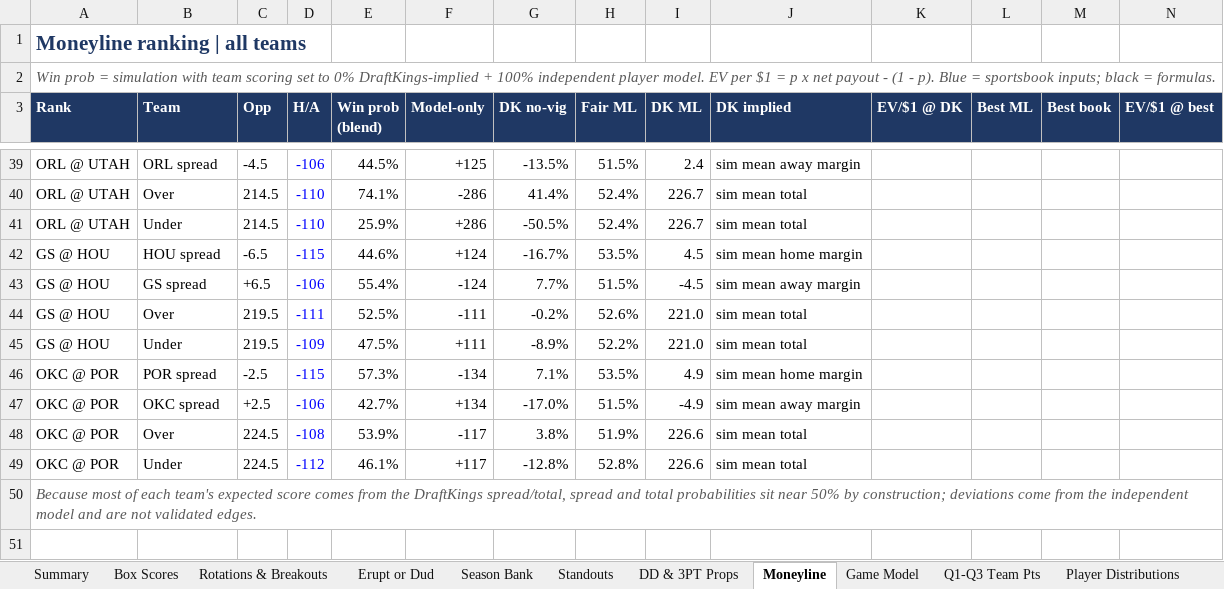
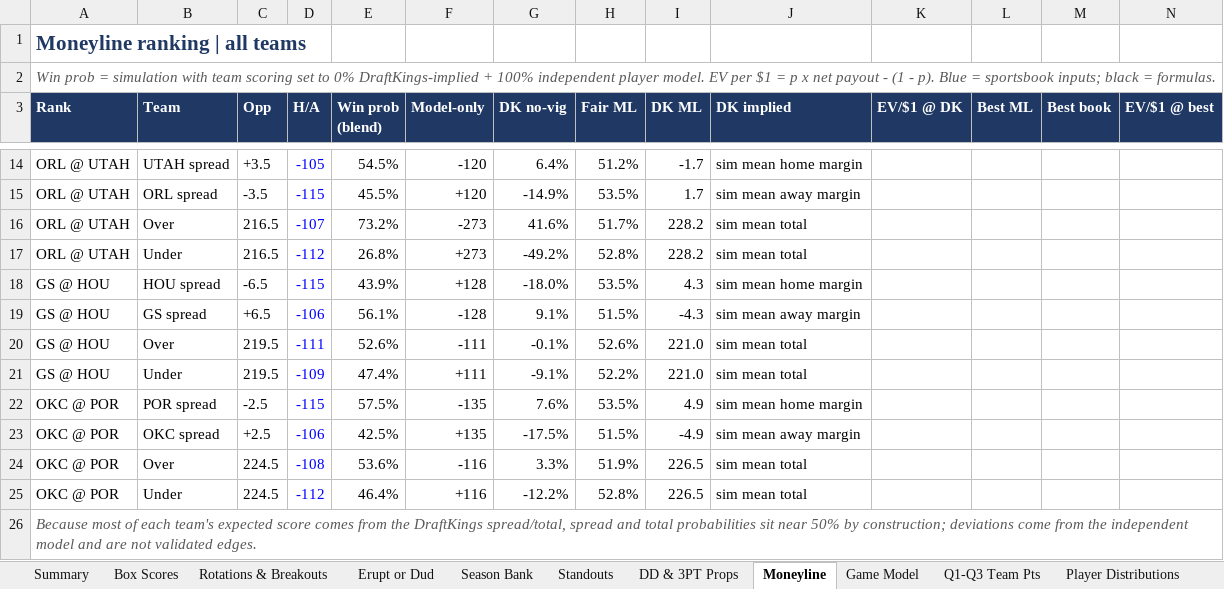
Before and after one commit to HeyShawtty/nba-quant-desk, an Excel workbook: reports/NBA_Quant_Report_2026-11-11.xlsx, sheet Moneyline, drawn as a sheet; only a part is shown, gaps mark what is left out; values as stored, in another font and other column widths than the file's, no borders; removed rows and columns are numbered as before the commit, all else as after; rows hold the shown columns only; the diff covers the shown part only; the diff names each change by its address in the sheet, - before the commit and + after, or states it on an @@ line.

```diff
--- a/reports/NBA_Quant_Report_2026-11-11.xlsx (sheet Moneyline)
+++ b/reports/NBA_Quant_Report_2026-11-11.xlsx (sheet Moneyline)
-row 39: ORL @ UTAH | ORL spread | -4.5 | -106 | 44.5% | +125 | -13.5% | 51.5% | 2.4 | sim mean away margin
-row 40: ORL @ UTAH | Over | 214.5 | -110 | 74.1% | -286 | 41.4% | 52.4% | 226.7 | sim mean total
-row 41: ORL @ UTAH | Under | 214.5 | -110 | 25.9% | +286 | -50.5% | 52.4% | 226.7 | sim mean total
+row 14: ORL @ UTAH | UTAH spread | +3.5 | -105 | 54.5% | -120 | 6.4% | 51.2% | -1.7 | sim mean home margin
+row 15: ORL @ UTAH | ORL spread | -3.5 | -115 | 45.5% | +120 | -14.9% | 53.5% | 1.7 | sim mean away margin
+row 16: ORL @ UTAH | Over | 216.5 | -107 | 73.2% | -273 | 41.6% | 51.7% | 228.2 | sim mean total
+row 17: ORL @ UTAH | Under | 216.5 | -112 | 26.8% | +273 | -49.2% | 52.8% | 228.2 | sim mean total
-E18 (Win prob (blend)): 44.6%
+E18 (Win prob (blend)): 43.9%
-F18 (Model-only): +124
+F18 (Model-only): +128
-G18 (DK no-vig): -16.7%
+G18 (DK no-vig): -18.0%
-I18 (DK ML): 4.5
+I18 (DK ML): 4.3
-E19 (Win prob (blend)): 55.4%
+E19 (Win prob (blend)): 56.1%
-F19 (Model-only): -124
+F19 (Model-only): -128
-G19 (DK no-vig): 7.7%
+G19 (DK no-vig): 9.1%
-I19 (DK ML): -4.5
+I19 (DK ML): -4.3
-E20 (Win prob (blend)): 52.5%
+E20 (Win prob (blend)): 52.6%
-G20 (DK no-vig): -0.2%
+G20 (DK no-vig): -0.1%
-E21 (Win prob (blend)): 47.5%
+E21 (Win prob (blend)): 47.4%
-G21 (DK no-vig): -8.9%
+G21 (DK no-vig): -9.1%
-E22 (Win prob (blend)): 57.3%
+E22 (Win prob (blend)): 57.5%
-F22 (Model-only): -134
+F22 (Model-only): -135
-G22 (DK no-vig): 7.1%
+G22 (DK no-vig): 7.6%
-E23 (Win prob (blend)): 42.7%
+E23 (Win prob (blend)): 42.5%
-F23 (Model-only): +134
+F23 (Model-only): +135
-G23 (DK no-vig): -17.0%
+G23 (DK no-vig): -17.5%
-E24 (Win prob (blend)): 53.9%
+E24 (Win prob (blend)): 53.6%
-F24 (Model-only): -117
+F24 (Model-only): -116
-G24 (DK no-vig): 3.8%
+G24 (DK no-vig): 3.3%
-I24:I25 (DK ML): 226.6
+I24:I25 (DK ML): 226.5
-E25 (Win prob (blend)): 46.1%
+E25 (Win prob (blend)): 46.4%
-F25 (Model-only): +117
+F25 (Model-only): +116
-G25 (DK no-vig): -12.8%
+G25 (DK no-vig): -12.2%
```
Also changed, not shown: 2 added rows, 27 removed rows, 38 edited cells and row numbers in column A elsewhere in this sheet, sheet Player Distributions, sheet Player Thresholds, sheet Rotations & Breakouts, sheet Season Bank, sheet Minutes & Injuries, sheet Box Scores, 11 more sheets, formulas that keep their value, reports/Data_Bank_2026-27.xlsx, 8 other files.
